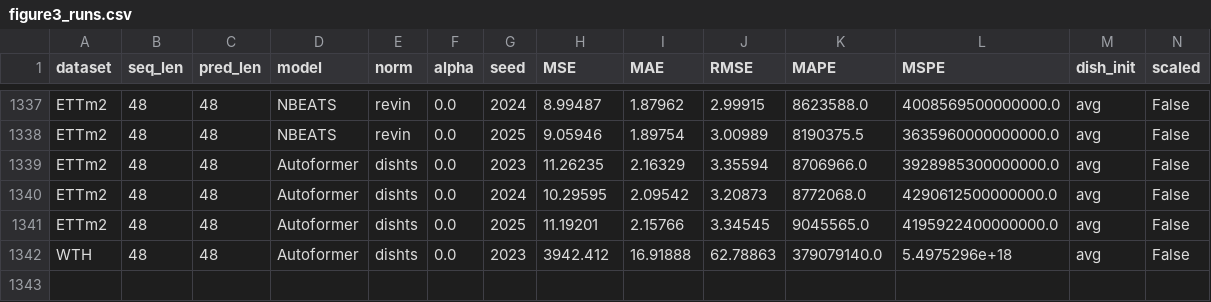
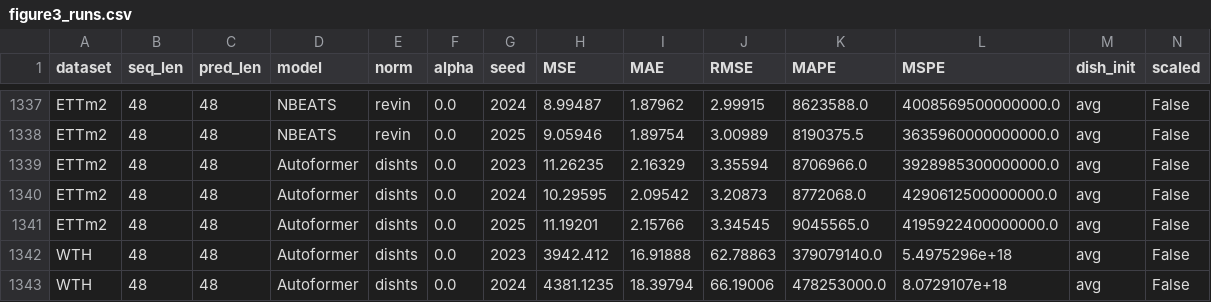
Before and after one commit to ZhangWendy-23/Dish-TS-Reproduction, a CSV file: results/figure3_runs.csv, drawn as a sheet; only a part is shown, gaps mark what is left out; rows hold the shown columns only; the diff names each change by its address in the sheet, - before the commit and + after, or states it on an @@ line.

```diff
--- a/results/figure3_runs.csv
+++ b/results/figure3_runs.csv
+row 1343: WTH | 48 | 48 | Autoformer | dishts | 0.0 | 2024 | 4381.1235 | 18.39794 | 66.19006 | 478253000.0 | 8.0729107e+18 | avg | False
```
Also changed, not shown: 1 other file.
